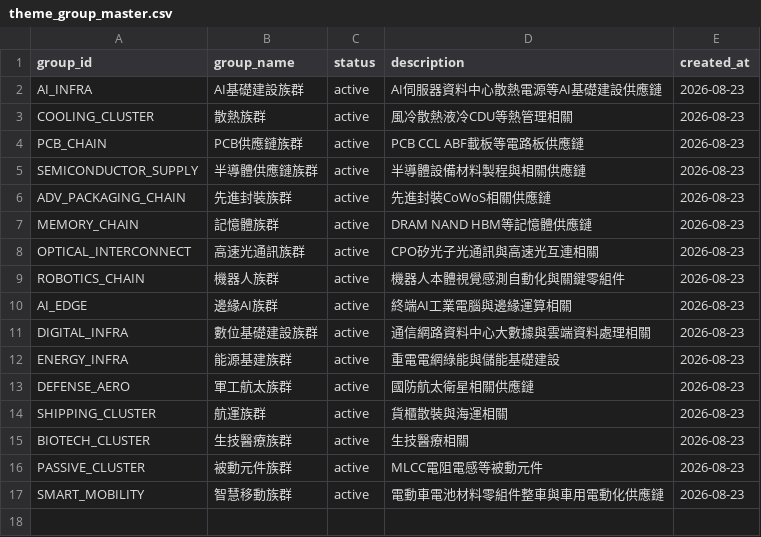
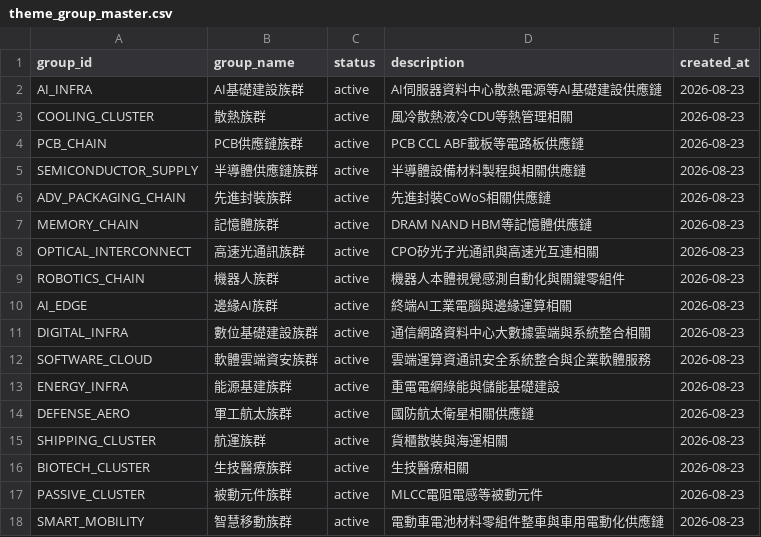
Before and after one commit to andryhappy0507-jpg/tw-stock-sector-radar, a CSV file: data/theme_group_master.csv, drawn as a sheet.

Commit message:
theme: add software cloud security group

```diff
--- a/data/theme_group_master.csv
+++ b/data/theme_group_master.csv
@@ -10,3 +10,4 @@ ROBOTICS_CHAIN,機器人族群,active,機器人本體視覺感測自動化與關
 AI_EDGE,邊緣AI族群,active,終端AI工業電腦與邊緣運算相關,2026-08-23
-DIGITAL_INFRA,數位基礎建設族群,active,通信網路資料中心大數據與雲端資料處理相關,2026-08-23
+DIGITAL_INFRA,數位基礎建設族群,active,通信網路資料中心大數據雲端與系統整合相關,2026-08-23
+SOFTWARE_CLOUD,軟體雲端資安族群,active,雲端運算資通訊安全系統整合與企業軟體服務,2026-08-23
 ENERGY_INFRA,能源基建族群,active,重電電網綠能與儲能基礎建設,2026-08-23
```
